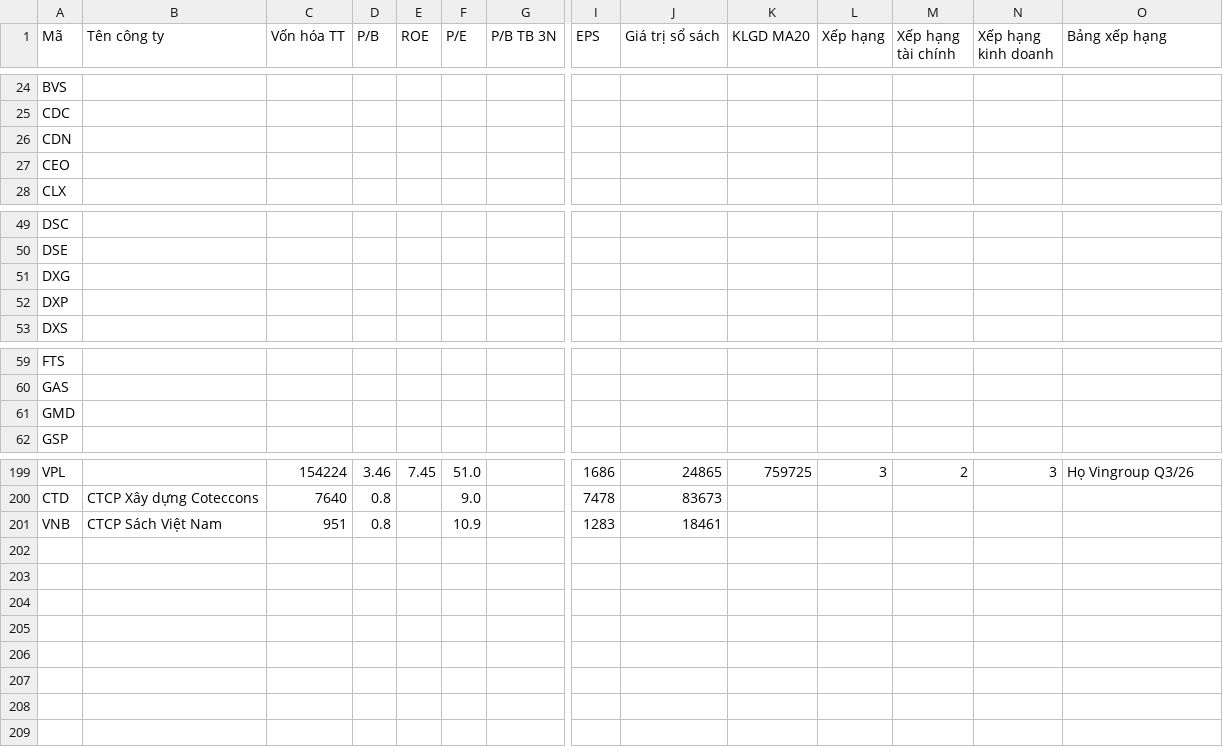
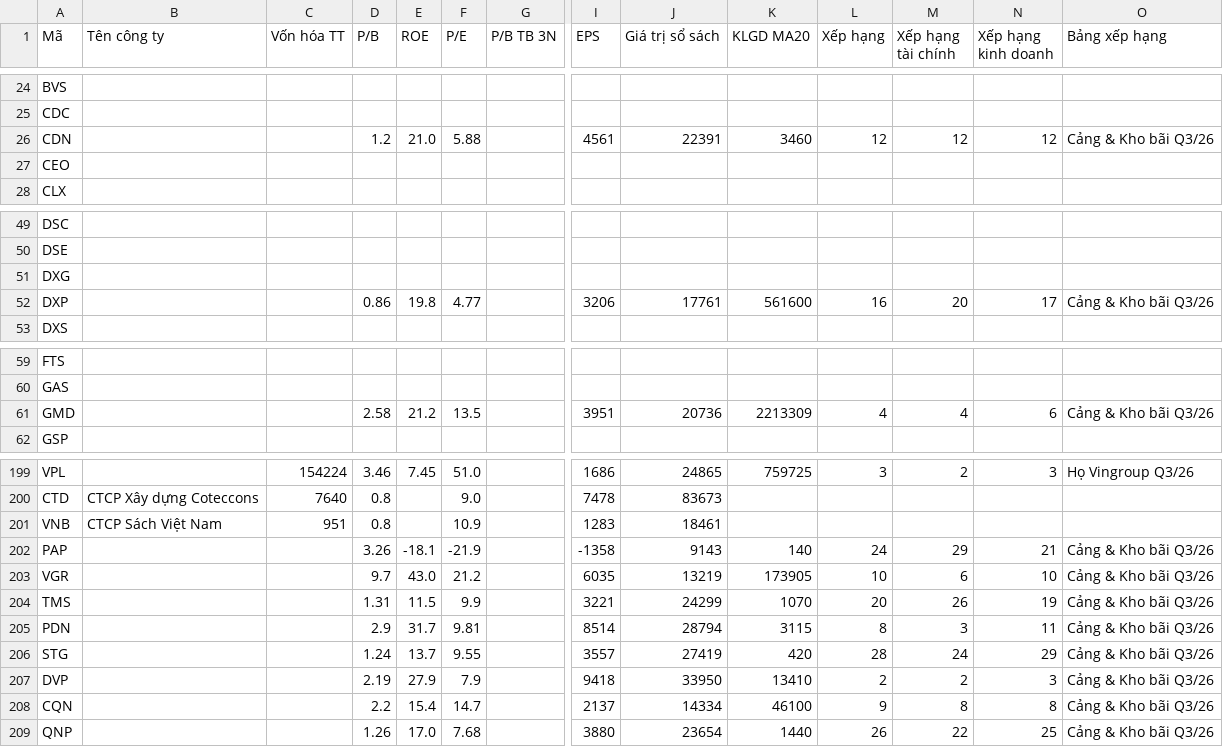
Before and after one commit to yunaduong2022-prog/tram-tin-hieu-ck, a CSV file: data/nhap_tay.csv, drawn as a sheet; only a part is shown, gaps mark what is left out; rows hold the shown columns only; the diff covers the shown part only; the diff names each change by its address in the sheet, - before the commit and + after, or states it on an @@ line.

```diff
--- a/data/nhap_tay.csv
+++ b/data/nhap_tay.csv
-D26 (P/B): (empty)
+D26 (P/B): 1.2
-E26 (ROE): (empty)
+E26 (ROE): 21.0
-F26 (P/E): (empty)
+F26 (P/E): 5.88
-I26 (EPS): (empty)
+I26 (EPS): 4561
-J26 (Giá trị sổ sách): (empty)
+J26 (Giá trị sổ sách): 22391
-K26 (KLGD MA20): (empty)
+K26 (KLGD MA20): 3460
-L26 (Xếp hạng): (empty)
+L26 (Xếp hạng): 12
-M26 (Xếp hạng tài chính): (empty)
+M26 (Xếp hạng tài chính): 12
-N26 (Xếp hạng kinh doanh): (empty)
+N26 (Xếp hạng kinh doanh): 12
-O26 (Bảng xếp hạng): (empty)
+O26 (Bảng xếp hạng): Cảng & Kho bãi Q3/26
-D52 (P/B): (empty)
+D52 (P/B): 0.86
-E52 (ROE): (empty)
+E52 (ROE): 19.8
-F52 (P/E): (empty)
+F52 (P/E): 4.77
-I52 (EPS): (empty)
+I52 (EPS): 3206
-J52 (Giá trị sổ sách): (empty)
+J52 (Giá trị sổ sách): 17761
-K52 (KLGD MA20): (empty)
+K52 (KLGD MA20): 561600
-L52 (Xếp hạng): (empty)
+L52 (Xếp hạng): 16
-M52 (Xếp hạng tài chính): (empty)
+M52 (Xếp hạng tài chính): 20
-N52 (Xếp hạng kinh doanh): (empty)
+N52 (Xếp hạng kinh doanh): 17
-O52 (Bảng xếp hạng): (empty)
+O52 (Bảng xếp hạng): Cảng & Kho bãi Q3/26
-D61 (P/B): (empty)
+D61 (P/B): 2.58
-E61 (ROE): (empty)
+E61 (ROE): 21.2
-F61 (P/E): (empty)
+F61 (P/E): 13.5
-I61 (EPS): (empty)
+I61 (EPS): 3951
-J61 (Giá trị sổ sách): (empty)
+J61 (Giá trị sổ sách): 20736
-K61 (KLGD MA20): (empty)
+K61 (KLGD MA20): 2213309
-L61 (Xếp hạng): (empty)
+L61 (Xếp hạng): 4
-M61 (Xếp hạng tài chính): (empty)
+M61 (Xếp hạng tài chính): 4
-N61 (Xếp hạng kinh doanh): (empty)
+N61 (Xếp hạng kinh doanh): 6
-O61 (Bảng xếp hạng): (empty)
+O61 (Bảng xếp hạng): Cảng & Kho bãi Q3/26
+row 202: PAP |  |  | 3.26 | -18.1 | -21.9 |  | -1358 | 9143 | 140 | 24 | 29 | 21 | Cảng & Kho bãi Q3/26
+row 203: VGR |  |  | 9.7 | 43.0 | 21.2 |  | 6035 | 13219 | 173905 | 10 | 6 | 10 | Cảng & Kho bãi Q3/26
+row 204: TMS |  |  | 1.31 | 11.5 | 9.9 |  | 3221 | 24299 | 1070 | 20 | 26 | 19 | Cảng & Kho bãi Q3/26
+row 205: PDN |  |  | 2.9 | 31.7 | 9.81 |  | 8514 | 28794 | 3115 | 8 | 3 | 11 | Cảng & Kho bãi Q3/26
+row 206: STG |  |  | 1.24 | 13.7 | 9.55 |  | 3557 | 27419 | 420 | 28 | 24 | 29 | Cảng & Kho bãi Q3/26
+row 207: DVP |  |  | 2.19 | 27.9 | 7.9 |  | 9418 | 33950 | 13410 | 2 | 2 | 3 | Cảng & Kho bãi Q3/26
+row 208: CQN |  |  | 2.2 | 15.4 | 14.7 |  | 2137 | 14334 | 46100 | 9 | 8 | 8 | Cảng & Kho bãi Q3/26
+row 209: QNP |  |  | 1.26 | 17.0 | 7.68 |  | 3880 | 23654 | 1440 | 26 | 22 | 25 | Cảng & Kho bãi Q3/26
```
Also changed, not shown: 30 edited cells elsewhere in this file, data/shares_outstanding.csv, 1 other file.
